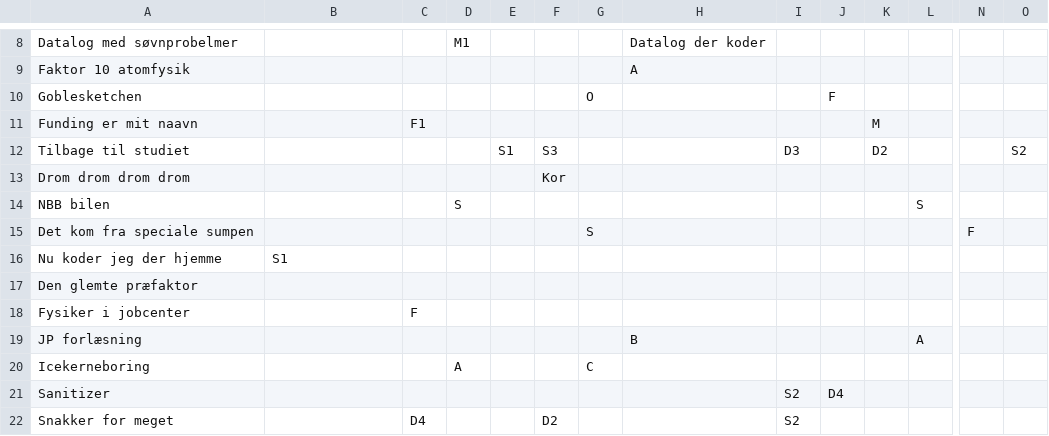
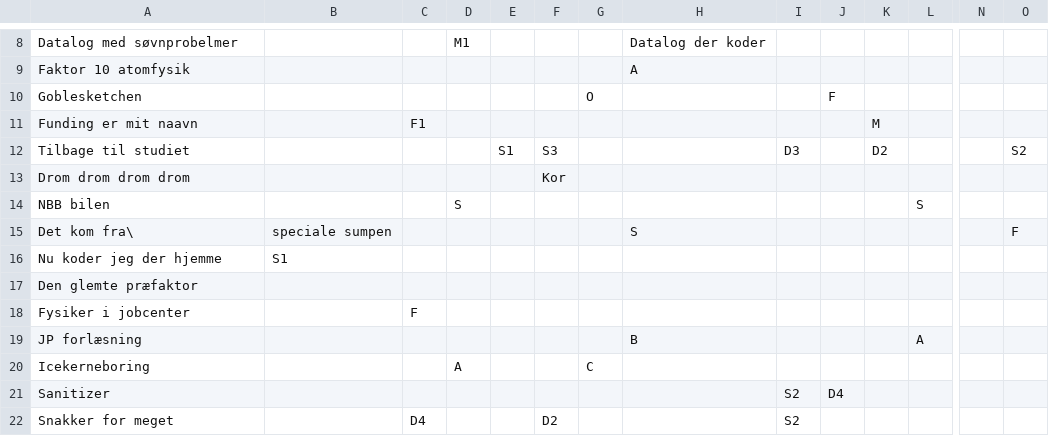
Before and after one commit to theunbound/FysikRevyTeX, a CSV file: roller.csv, drawn as a sheet; only a part is shown, gaps mark what is left out; removed rows and columns are numbered as before the commit, all else as after; rows hold the shown columns only; the diff names each change by its address in the sheet, - before the commit and + after, or states it on an @@ line.

Commit message:
Update roller.csv

```diff
--- a/roller.csv
+++ b/roller.csv
-row 15: Det kom fra speciale sumpen |  |  |  |  |  | S |  |  |  |  |  | F
+row 15: Det kom fra\ | speciale sumpen |  |  |  |  |  | S |  |  |  |  |  | F
```
